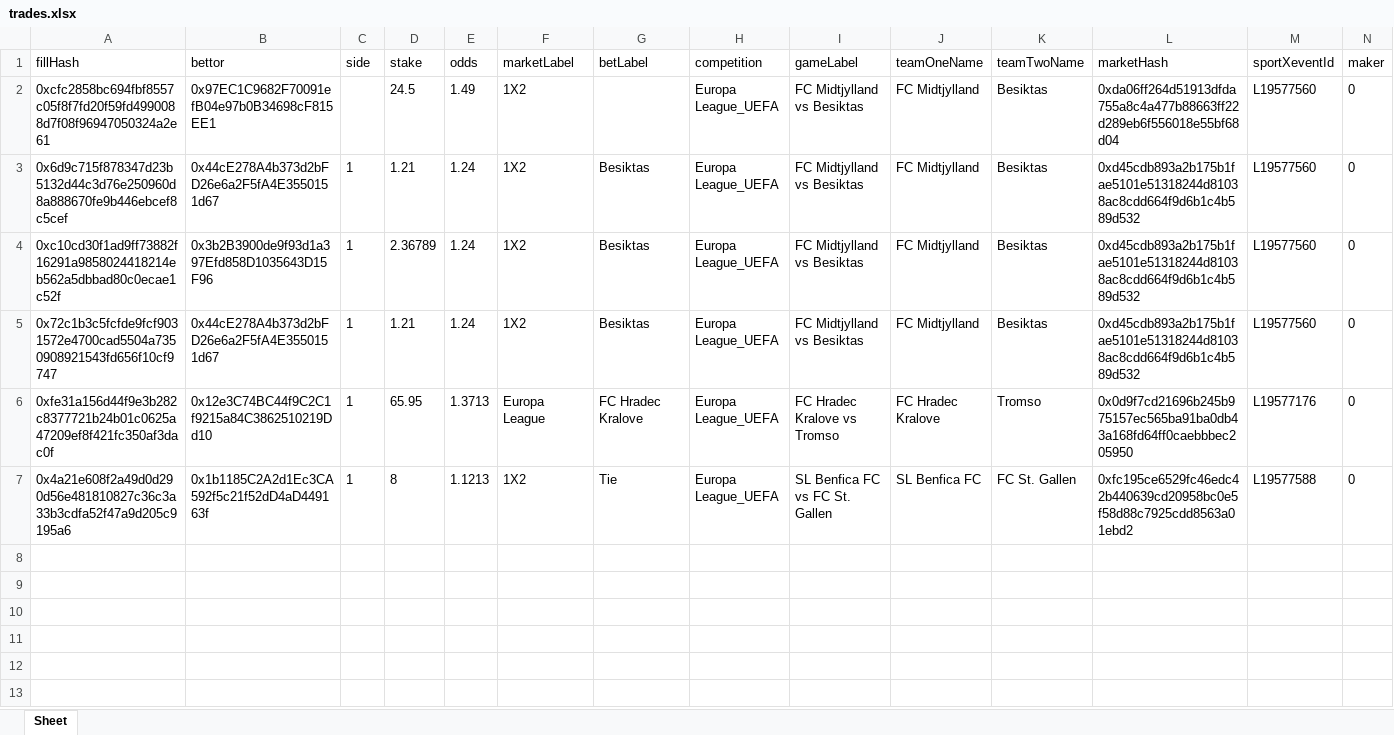
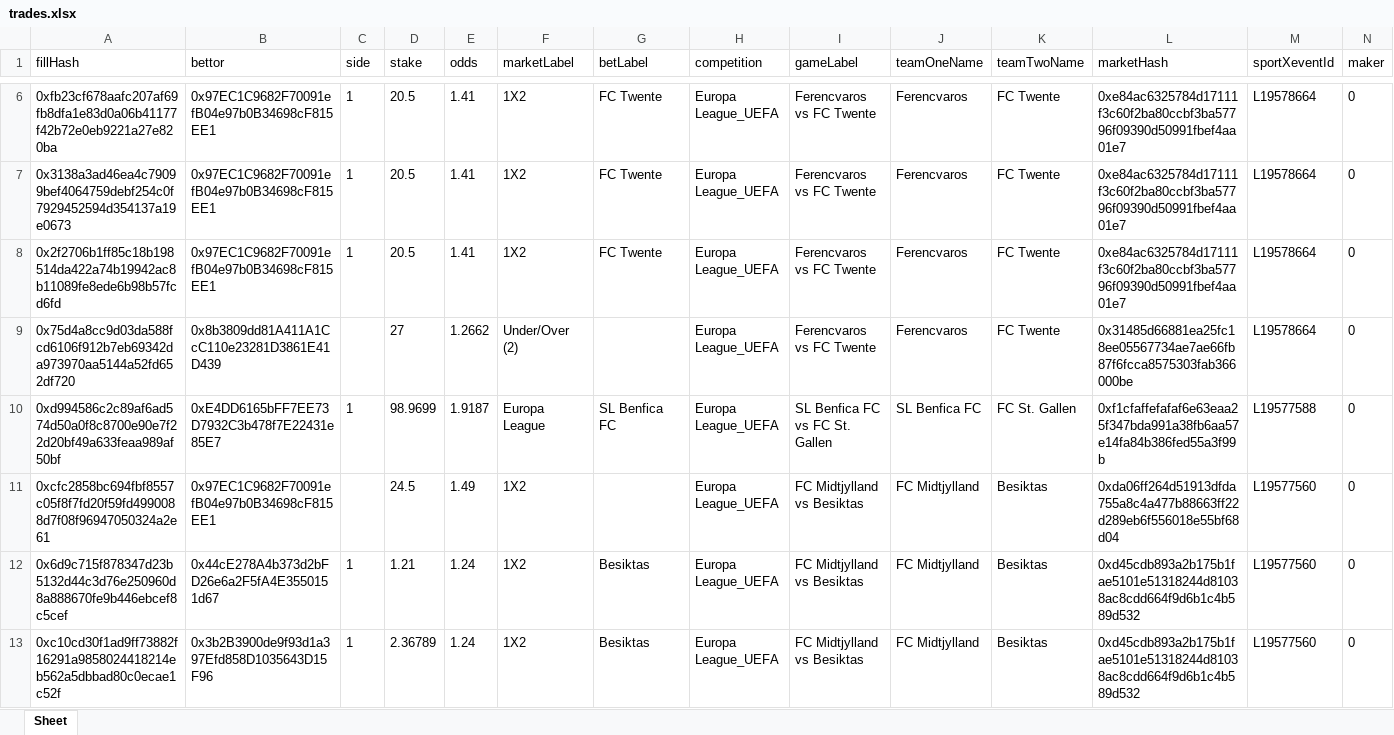
Before and after one commit to aimidas1/transactions_sxbet, an Excel workbook: data/sxbet/ligas/Europa League_UEFA/trades.xlsx, sheet Sheet, drawn as a sheet; only a part is shown, gaps mark what is left out; the shorter side is filled out with more unchanged rows; values as stored, in another font and other column widths than the file's, no borders; rows hold the shown columns only; the diff covers the shown part only; the diff names each change by its address in the sheet, - before the commit and + after, or states it on an @@ line.

Commit message:
Update soccer trades 2026-07-27 23:01:23 UTC

```diff
--- a/data/sxbet/ligas/Europa League_UEFA/trades.xlsx (sheet Sheet)
+++ b/data/sxbet/ligas/Europa League_UEFA/trades.xlsx (sheet Sheet)
+row 6: 0xfb23cf678aafc207af69fb8dfa1e83d0a06b41177f42b72e0eb9221a27e820ba | 0x97EC1C9682F70091efB04e97b0B34698cF815EE1 | 1 | 20.5 | 1.41 | 1X2 | FC Twente | Europa League_UEFA | Ferencvaros vs FC Twente | Ferencvaros | FC Twente | 0xe84ac6325784d17111f3c60f2ba80ccbf3ba57796f09390d50991fbef4aa01e7 | L19578664 | 0
+row 7: 0x3138a3ad46ea4c79099bef4064759debf254c0f7929452594d354137a19e0673 | 0x97EC1C9682F70091efB04e97b0B34698cF815EE1 | 1 | 20.5 | 1.41 | 1X2 | FC Twente | Europa League_UEFA | Ferencvaros vs FC Twente | Ferencvaros | FC Twente | 0xe84ac6325784d17111f3c60f2ba80ccbf3ba57796f09390d50991fbef4aa01e7 | L19578664 | 0
+row 8: 0x2f2706b1ff85c18b198514da422a74b19942ac8b11089fe8ede6b98b57fcd6fd | 0x97EC1C9682F70091efB04e97b0B34698cF815EE1 | 1 | 20.5 | 1.41 | 1X2 | FC Twente | Europa League_UEFA | Ferencvaros vs FC Twente | Ferencvaros | FC Twente | 0xe84ac6325784d17111f3c60f2ba80ccbf3ba57796f09390d50991fbef4aa01e7 | L19578664 | 0
+row 9: 0x75d4a8cc9d03da588fcd6106f912b7eb69342da973970aa5144a52fd652df720 | 0x8b3809dd81A411A1CcC110e23281D3861E41D439 |  | 27 | 1.2662 | Under/Over (2) |  | Europa League_UEFA | Ferencvaros vs FC Twente | Ferencvaros | FC Twente | 0x31485d66881ea25fc18ee05567734ae7ae66fb87f6fcca8575303fab366000be | L19578664 | 0
+row 10: 0xd994586c2c89af6ad574d50a0f8c8700e90e7f22d20bf49a633feaa989af50bf | 0xE4DD6165bFF7EE73D7932C3b478f7E22431e85E7 | 1 | 98.9699 | 1.9187 | Europa League | SL Benfica FC | Europa League_UEFA | SL Benfica FC vs FC St. Gallen | SL Benfica FC | FC St. Gallen | 0xf1cfaffefafaf6e63eaa25f347bda991a38fb6aa57e14fa84b386fed55a3f99b | L19577588 | 0
```
Also changed, not shown: 4 added rows elsewhere in this sheet, data/sxbet/ligas/Champions League_UEFA/trades.xlsx, data/sxbet/ligas/UEFA Conference League/trades.xlsx, 11 other files.
